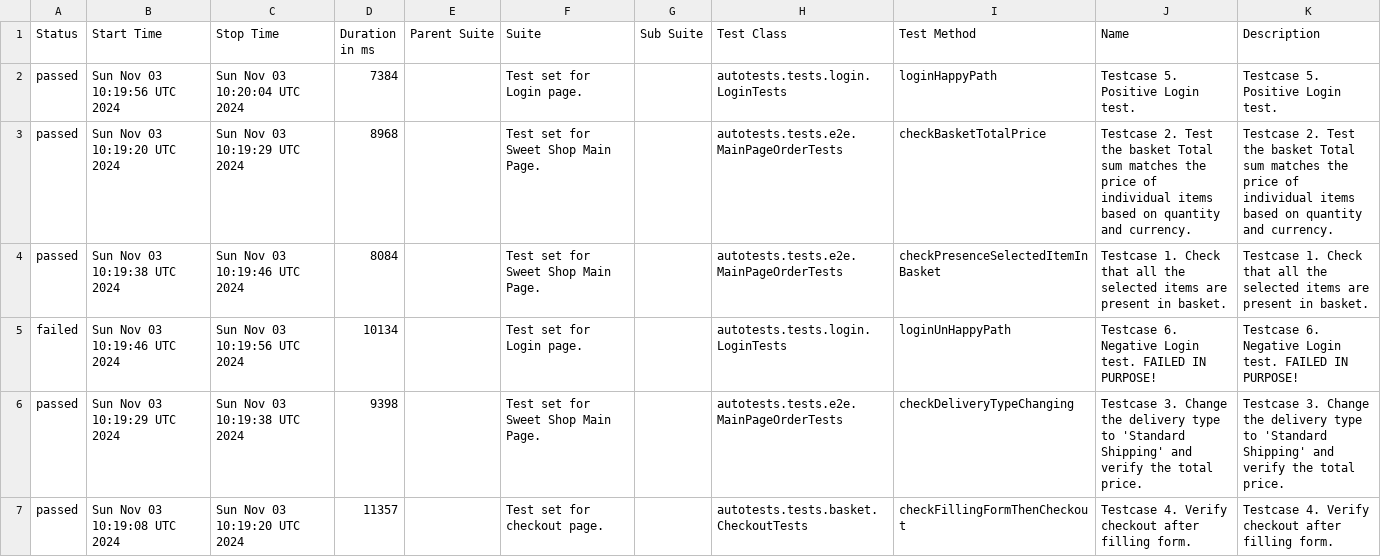
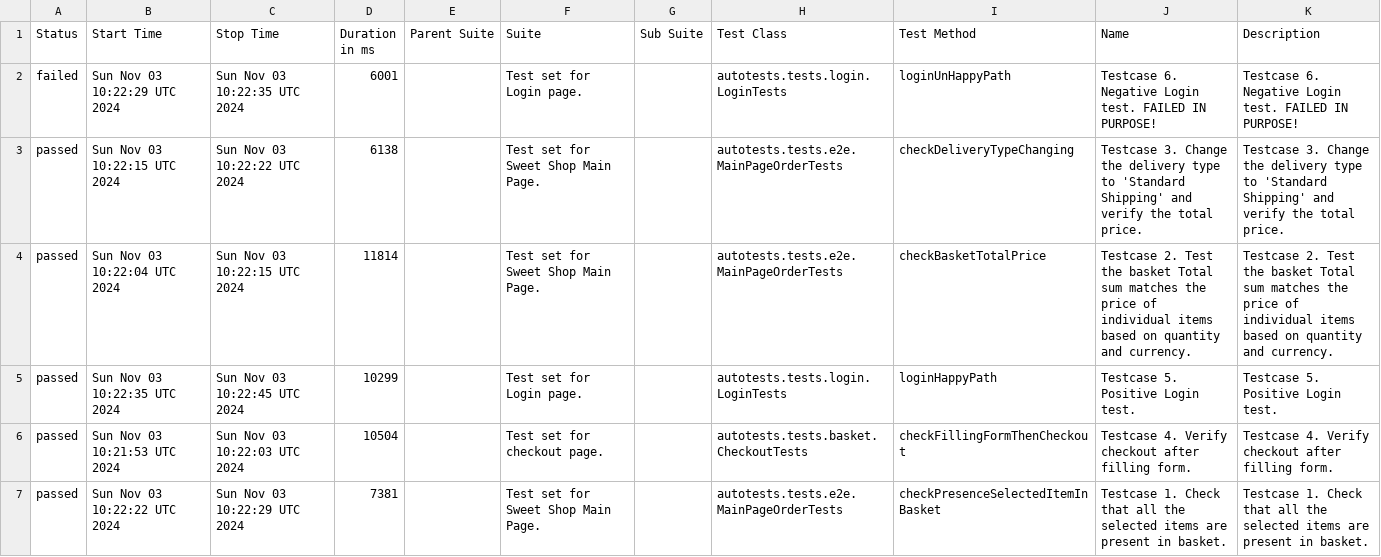
Before and after one commit to xt4k/RakutenSweetShop, a CSV file: data/suites.csv, drawn as a sheet.

```diff
--- a/data/suites.csv
+++ b/data/suites.csv
@@ -1,7 +1,7 @@
 "Status","Start Time","Stop Time","Duration in ms","Parent Suite","Suite","Sub Suite","Test Class","Test Method","Name","Description"
-"passed","Sun Nov 03 10:19:56 UTC 2024","Sun Nov 03 10:20:04 UTC 2024","7384","","Test set for Login page.","","autotests.tests.login.LoginTests","loginHappyPath","Testcase 5. Positive Login test.","Testcase 5. Positive Login test."
-"passed","Sun Nov 03 10:19:20 UTC 2024","Sun Nov 03 10:19:29 UTC 2024","8968","","Test set for Sweet Shop Main Page.","","autotests.tests.e2e.MainPageOrderTests","checkBasketTotalPrice","Testcase 2. Test the basket Total sum matches the price of individual items based on quantity and currency.","Testcase 2. Test the basket Total sum matches the price of individual items based on quantity and currency."
-"passed","Sun Nov 03 10:19:38 UTC 2024","Sun Nov 03 10:19:46 UTC 2024","8084","","Test set for Sweet Shop Main Page.","","autotests.tests.e2e.MainPageOrderTests","checkPresenceSelectedItemInBasket","Testcase 1. Check that all the selected items are present in basket.","Testcase 1. Check that all the selected items are present in basket."
-"failed","Sun Nov 03 10:19:46 UTC 2024","Sun Nov 03 10:19:56 UTC 2024","10134","","Test set for Login page.","","autotests.tests.login.LoginTests","loginUnHappyPath","Testcase 6. Negative Login test. FAILED IN PURPOSE!","Testcase 6. Negative Login test. FAILED IN PURPOSE!"
-"passed","Sun Nov 03 10:19:29 UTC 2024","Sun Nov 03 10:19:38 UTC 2024","9398","","Test set for Sweet Shop Main Page.","","autotests.tests.e2e.MainPageOrderTests","checkDeliveryTypeChanging","Testcase 3. Change the delivery type to 'Standard Shipping' and verify the total price.","Testcase 3. Change the delivery type to 'Standard Shipping' and verify the total price."
-"passed","Sun Nov 03 10:19:08 UTC 2024","Sun Nov 03 10:19:20 UTC 2024","11357","","Test set for checkout page.","","autotests.tests.basket.CheckoutTests","checkFillingFormThenCheckout","Testcase 4. Verify checkout after filling form.","Testcase 4. Verify checkout after filling form."
+"failed","Sun Nov 03 10:22:29 UTC 2024","Sun Nov 03 10:22:35 UTC 2024","6001","","Test set for Login page.","","autotests.tests.login.LoginTests","loginUnHappyPath","Testcase 6. Negative Login test. FAILED IN PURPOSE!","Testcase 6. Negative Login test. FAILED IN PURPOSE!"
+"passed","Sun Nov 03 10:22:15 UTC 2024","Sun Nov 03 10:22:22 UTC 2024","6138","","Test set for Sweet Shop Main Page.","","autotests.tests.e2e.MainPageOrderTests","checkDeliveryTypeChanging","Testcase 3. Change the delivery type to 'Standard Shipping' and verify the total price.","Testcase 3. Change the delivery type to 'Standard Shipping' and verify the total price."
+"passed","Sun Nov 03 10:22:04 UTC 2024","Sun Nov 03 10:22:15 UTC 2024","11814","","Test set for Sweet Shop Main Page.","","autotests.tests.e2e.MainPageOrderTests","checkBasketTotalPrice","Testcase 2. Test the basket Total sum matches the price of individual items based on quantity and currency.","Testcase 2. Test the basket Total sum matches the price of individual items based on quantity and currency."
+"passed","Sun Nov 03 10:22:35 UTC 2024","Sun Nov 03 10:22:45 UTC 2024","10299","","Test set for Login page.","","autotests.tests.login.LoginTests","loginHappyPath","Testcase 5. Positive Login test.","Testcase 5. Positive Login test."
+"passed","Sun Nov 03 10:21:53 UTC 2024","Sun Nov 03 10:22:03 UTC 2024","10504","","Test set for checkout page.","","autotests.tests.basket.CheckoutTests","checkFillingFormThenCheckout","Testcase 4. Verify checkout after filling form.","Testcase 4. Verify checkout after filling form."
+"passed","Sun Nov 03 10:22:22 UTC 2024","Sun Nov 03 10:22:29 UTC 2024","7381","","Test set for Sweet Shop Main Page.","","autotests.tests.e2e.MainPageOrderTests","checkPresenceSelectedItemInBasket","Testcase 1. Check that all the selected items are present in basket.","Testcase 1. Check that all the selected items are present in basket."
```
Also changed, not shown: 40 other files.
